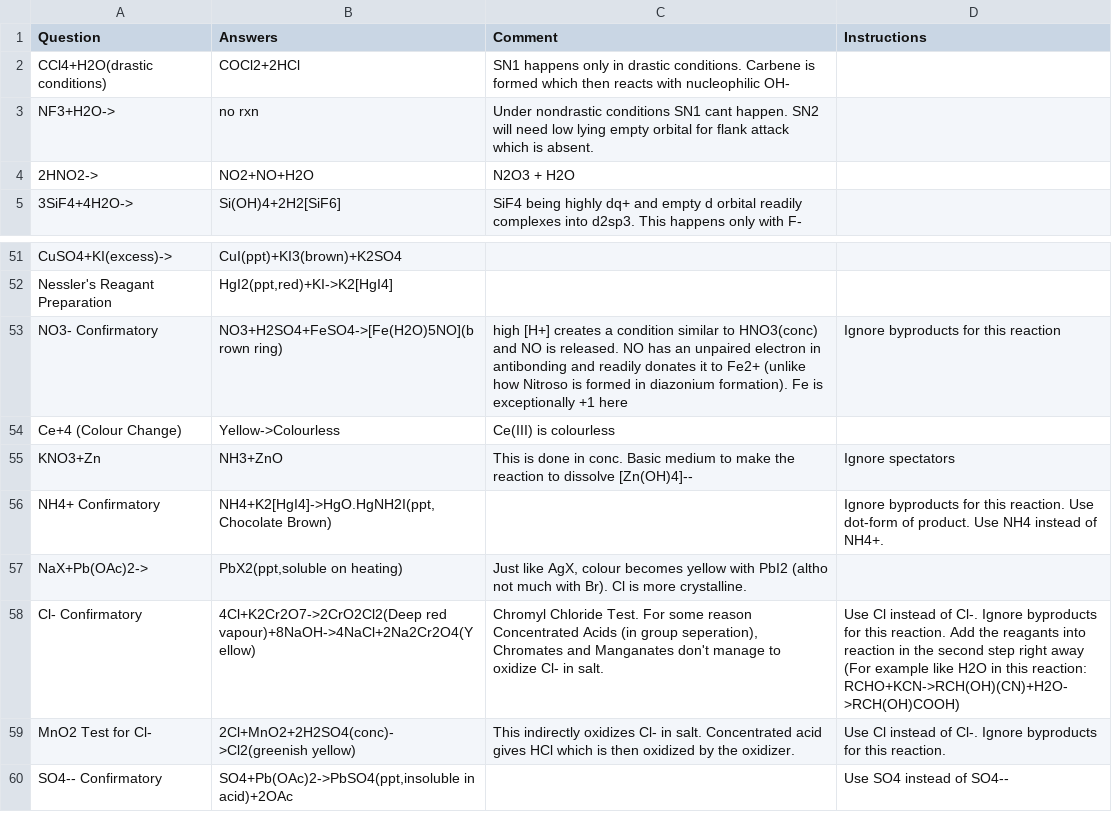
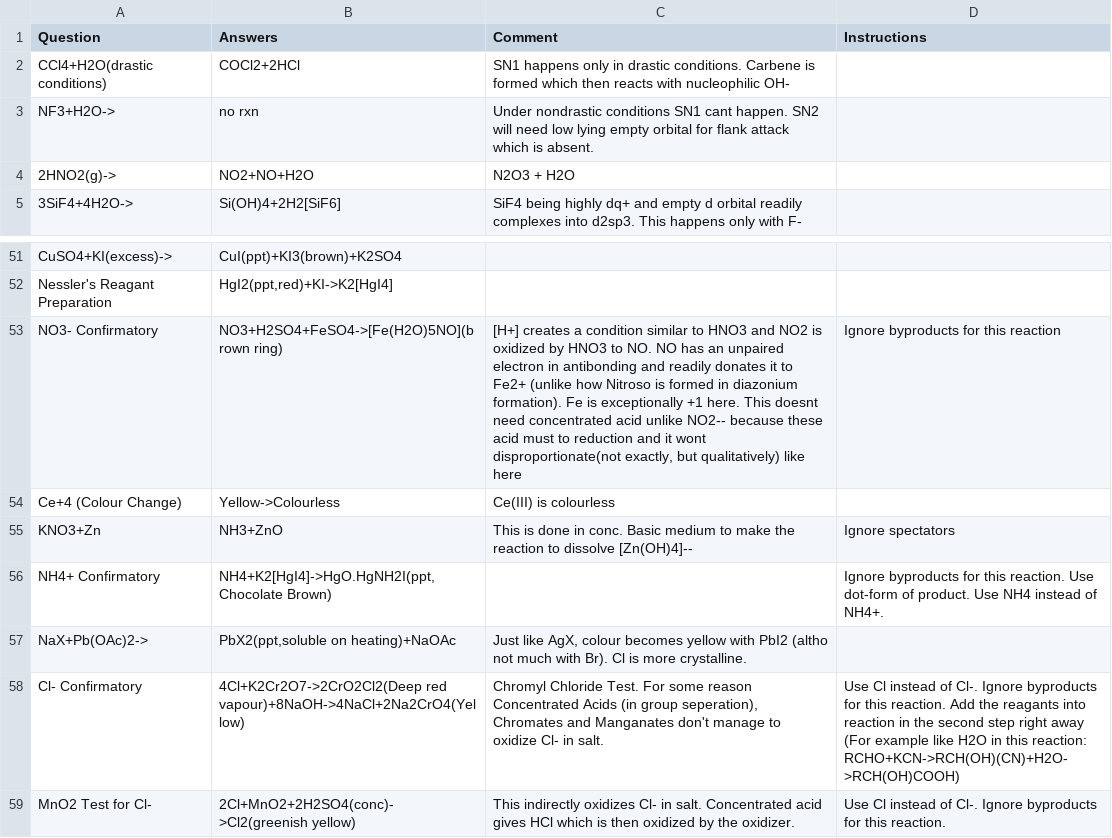
Before and after one commit to RishiNandha/Kossel, a CSV file: reactions.csv, drawn as a sheet; only a part is shown, gaps mark what is left out; the shorter side is filled out with more unchanged rows; the diff covers the shown part only.

```diff
--- a/reactions.csv
+++ b/reactions.csv
@@ -3,3 +3,3 @@ CCl4+H2O(drastic conditions),COCl2+2HCl,SN1 happens only in drastic conditions.
 NF3+H2O->,no rxn,Under nondrastic conditions SN1 cant happen. SN2 will need low lying empty orbital for flank attack which is absent.,
-2HNO2->,NO2+NO+H2O,N2O3 + H2O,
+2HNO2(g)->,NO2+NO+H2O,N2O3 + H2O,
 3SiF4+4H2O->,Si(OH)4+2H2[SiF6],SiF4 being highly dq+ and empty d orbital readily complexes into d2sp3. This happens only with F-,
@@ -52,3 +52,3 @@ CuSO4+KI(excess)->,CuI(ppt)+KI3(brown)+K2SO4,,
 Nessler's Reagant Preparation,"HgI2(ppt,red)+KI->K2[HgI4]",,
-NO3- Confirmatory,NO3+H2SO4+FeSO4->[Fe(H2O)5NO](brown ring),high [H+] creates a condition similar to HNO3(conc) and NO is released. NO has an unpaired electron in antibonding and readily donates it to Fe2+ (unlike how Nitroso is formed in diazonium formation). Fe is exceptionally +1 here,Ignore byproducts for this reaction
+NO3- Confirmatory,NO3+H2SO4+FeSO4->[Fe(H2O)5NO](brown ring),"[H+] creates a condition similar to HNO3 and NO2 is oxidized by HNO3 to NO. NO has an unpaired electron in antibonding and readily donates it to Fe2+ (unlike how Nitroso is formed in diazonium formation). Fe is exceptionally +1 here. This doesnt need concentrated acid unlike NO2-- because these acid must to reduction and it wont disproportionate(not exactly, but qualitatively) like here",Ignore byproducts for this reaction
 Ce+4 (Colour Change),Yellow->Colourless,Ce(III) is colourless,
@@ -56,4 +56,4 @@ KNO3+Zn,NH3+ZnO,This is done in conc. Basic medium to make the reaction to disso
 NH4+ Confirmatory,"NH4+K2[HgI4]->HgO.HgNH2I(ppt,Chocolate Brown)",,Ignore byproducts for this reaction. Use dot-form of product. Use NH4 instead of NH4+.
-NaX+Pb(OAc)2->,"PbX2(ppt,soluble on heating)","Just like AgX, colour becomes yellow with PbI2 (altho not much with Br). Cl is more crystalline.",
-Cl- Confirmatory,4Cl+K2Cr2O7->2CrO2Cl2(Deep red vapour)+8NaOH->4NaCl+2Na2Cr2O4(Yellow),"Chromyl Chloride Test. For some reason Concentrated Acids (in group seperation), Chromates and Manganates don't manage to oxidize Cl- in salt.",Use Cl instead of Cl-. Ignore byproducts for this reaction. Add the reagants into reaction in the second step right away (For example like H2O in this reaction: RCHO+KCN->RCH(OH)(CN)+H2O->RCH(OH)COOH)
+NaX+Pb(OAc)2->,"PbX2(ppt,soluble on heating)+NaOAc","Just like AgX, colour becomes yellow with PbI2 (altho not much with Br). Cl is more crystalline.",
+Cl- Confirmatory,4Cl+K2Cr2O7->2CrO2Cl2(Deep red vapour)+8NaOH->4NaCl+2Na2CrO4(Yellow),"Chromyl Chloride Test. For some reason Concentrated Acids (in group seperation), Chromates and Manganates don't manage to oxidize Cl- in salt.",Use Cl instead of Cl-. Ignore byproducts for this reaction. Add the reagants into reaction in the second step right away (For example like H2O in this reaction: RCHO+KCN->RCH(OH)(CN)+H2O->RCH(OH)COOH)
 MnO2 Test for Cl-,2Cl+MnO2+2H2SO4(conc)->Cl2(greenish yellow),This indirectly oxidizes Cl- in salt. Concentrated acid gives HCl which is then oxidized by the oxidizer.,Use Cl instead of Cl-. Ignore byproducts for this reaction.
```
Also changed, not shown: 21 added rows and 1 edited cell elsewhere in this file, 4 other files.
